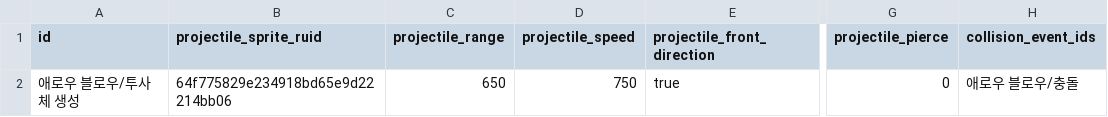
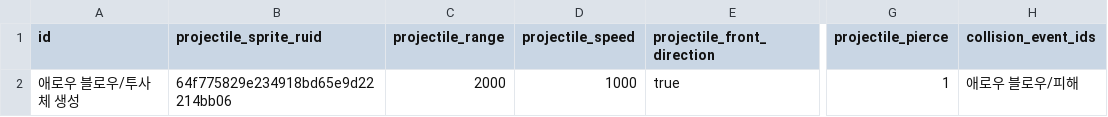
Before and after one commit to catsnakedog/SkillChangeSurvival, a CSV file: RootDesk/MyDesk/Data/projectile_spawn_actions.csv, drawn as a sheet; only a part is shown, gaps mark what is left out; the diff names each change by its address in the sheet, - before the commit and + after, or states it on an @@ line.

```diff
--- a/RootDesk/MyDesk/Data/projectile_spawn_actions.csv
+++ b/RootDesk/MyDesk/Data/projectile_spawn_actions.csv
-C2 (projectile_range): 650
+C2 (projectile_range): 2000
-D2 (projectile_speed): 750
+D2 (projectile_speed): 1000
-G2 (projectile_pierce): 0
+G2 (projectile_pierce): 1
-H2 (collision_event_ids): 애로우 블로우/충돌
+H2 (collision_event_ids): 애로우 블로우/피해
```
Also changed, not shown: RootDesk/MyDesk/Data/effects.csv, RootDesk/MyDesk/Data/events.csv, 4 other files.
